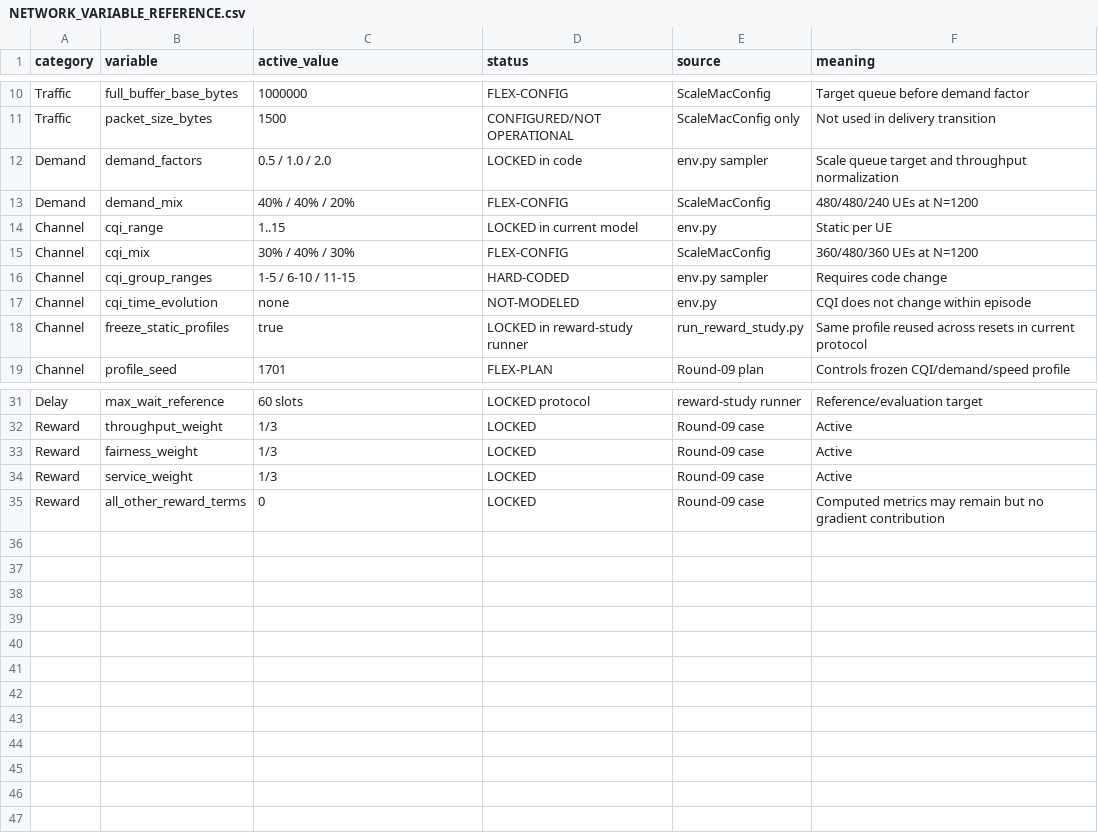
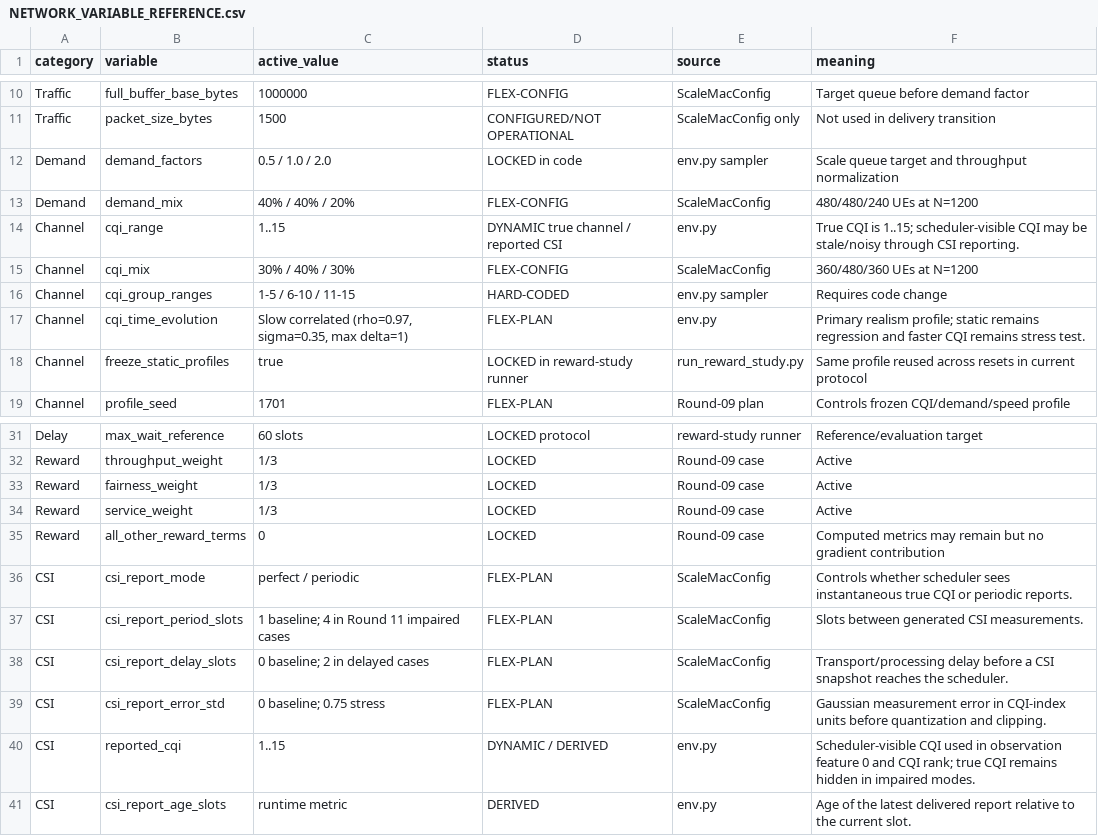
Before and after one commit to buiductrong01012005/scalemac-rl, a CSV file: docs/research/NETWORK_VARIABLE_REFERENCE.csv, drawn as a sheet; only a part is shown, gaps mark what is left out.

Commit message:
feat(link-adaptation): add CQI-to-MCS selection and channel-dependent BLER
- map reported CSI to NR-inspired MCS selection
- use true CQI and selected MCS to model transmission BLER
- expose spectral efficiency, BLER and HARQ retransmission metrics
- preserve legacy fixed-BLER mode for regression
- keep PPO action space and TJS reward unchanged
- keep experiment analysis documents local via gitignore

```diff
--- a/docs/research/NETWORK_VARIABLE_REFERENCE.csv
+++ b/docs/research/NETWORK_VARIABLE_REFERENCE.csv
@@ -13,6 +13,6 @@ Demand,demand_factors,0.5 / 1.0 / 2.0,LOCKED in code,env.py sampler,Scale queue
 Demand,demand_mix,40% / 40% / 20%,FLEX-CONFIG,ScaleMacConfig,480/480/240 UEs at N=1200
-Channel,cqi_range,1..15,LOCKED in current model,env.py,Static per UE
+Channel,cqi_range,1..15,DYNAMIC true channel / reported CSI,env.py,True CQI is 1..15; scheduler-visible CQI may be stale/noisy through CSI reporting.
 Channel,cqi_mix,30% / 40% / 30%,FLEX-CONFIG,ScaleMacConfig,360/480/360 UEs at N=1200
 Channel,cqi_group_ranges,1-5 / 6-10 / 11-15,HARD-CODED,env.py sampler,Requires code change
-Channel,cqi_time_evolution,none,NOT-MODELED,env.py,CQI does not change within episode
+Channel,cqi_time_evolution,"Slow correlated (rho=0.97, sigma=0.35, max delta=1)",FLEX-PLAN,env.py,Primary realism profile; static remains regression and faster CQI remains stress test.
 Channel,freeze_static_profiles,true,LOCKED in reward-study runner,run_reward_study.py,Same profile reused across resets in current protocol
@@ -35 +35,7 @@ Reward,service_weight,1/3,LOCKED,Round-09 case,Active
 Reward,all_other_reward_terms,0,LOCKED,Round-09 case,Computed metrics may remain but no gradient contribution
+CSI,csi_report_mode,perfect / periodic,FLEX-PLAN,ScaleMacConfig,Controls whether scheduler sees instantaneous true CQI or periodic reports.
+CSI,csi_report_period_slots,1 baseline; 4 in Round 11 impaired cases,FLEX-PLAN,ScaleMacConfig,Slots between generated CSI measurements.
+CSI,csi_report_delay_slots,0 baseline; 2 in delayed cases,FLEX-PLAN,ScaleMacConfig,Transport/processing delay before a CSI snapshot reaches the scheduler.
+CSI,csi_report_error_std,0 baseline; 0.75 stress,FLEX-PLAN,ScaleMacConfig,Gaussian measurement error in CQI-index units before quantization and clipping.
+CSI,reported_cqi,1..15,DYNAMIC / DERIVED,env.py,Scheduler-visible CQI used in observation feature 0 and CQI rank; true CQI remains hidden in impaired modes.
+CSI,csi_report_age_slots,runtime metric,DERIVED,env.py,Age of the latest delivered report relative to the current slot.
```
Also changed, not shown: 25 other files.
